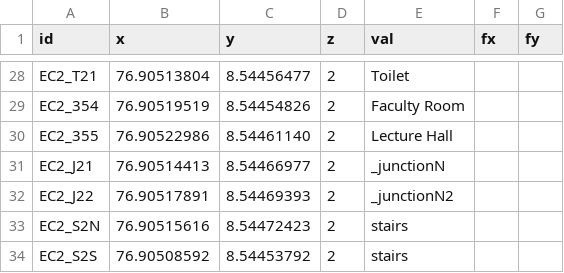
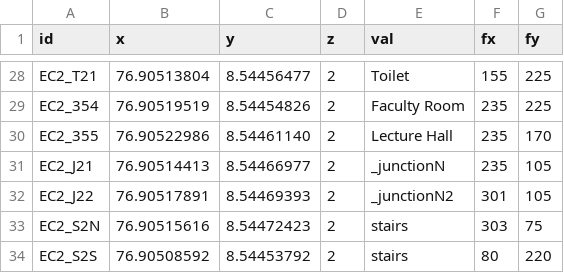
Before and after one commit to HariSK20/CETGo_Data, a CSV file: ec2.csv, drawn as a sheet; only a part is shown, gaps mark what is left out; the diff covers the shown part only; the diff names each change by its address in the sheet, - before the commit and + after, or states it on an @@ line.

```diff
--- a/ec2.csv
+++ b/ec2.csv
-F28 (fx): (empty)
+F28 (fx): 155
-G28:G29 (fy): (empty)
+G28:G29 (fy): 225
-F29:F31 (fx): (empty)
+F29:F31 (fx): 235
-G30 (fy): (empty)
+G30 (fy): 170
-G31:G32 (fy): (empty)
+G31:G32 (fy): 105
-F32 (fx): (empty)
+F32 (fx): 301
-F33 (fx): (empty)
+F33 (fx): 303
-G33 (fy): (empty)
+G33 (fy): 75
-F34 (fx): (empty)
+F34 (fx): 80
-G34 (fy): (empty)
+G34 (fy): 220
```
Also changed, not shown: 52 edited cells elsewhere in this file.
